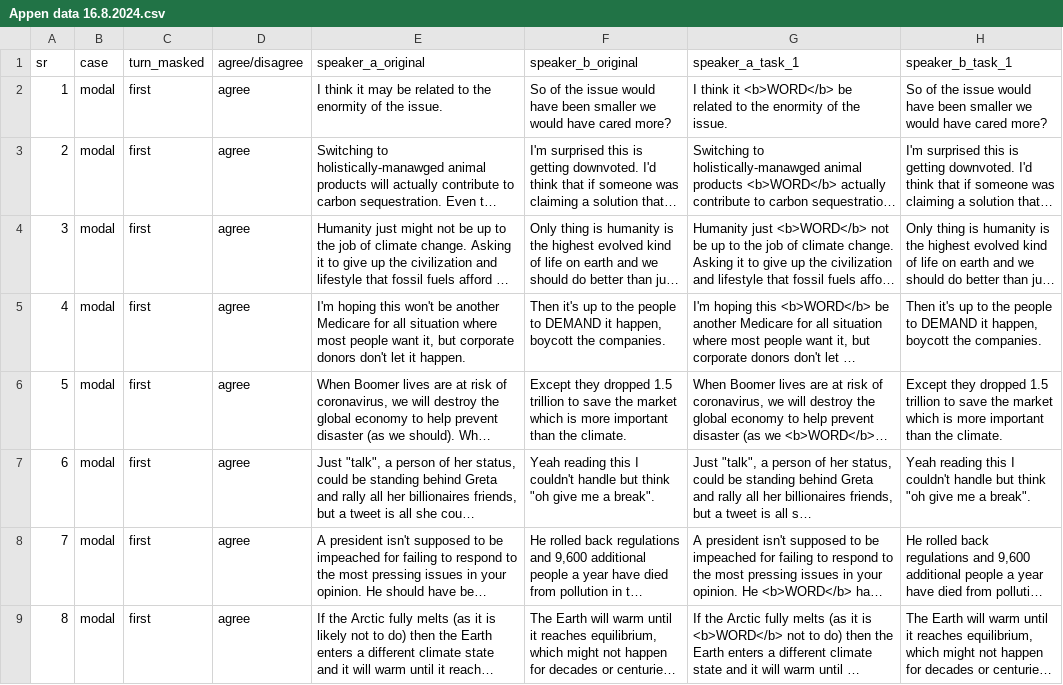
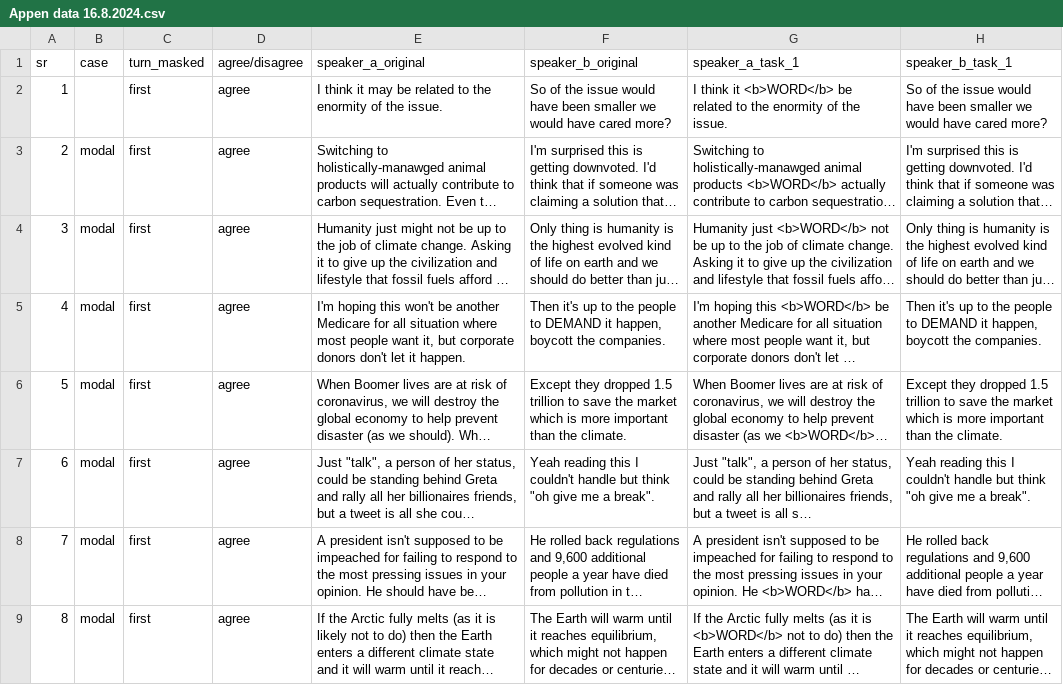
Before and after one commit to t-a-bonnet/exaggeration, a CSV file: Appen data 16.8.2024.csv, drawn as a sheet; only a part is shown; long unchanged cells end in …; the diff names each change by its address in the sheet, - before the commit and + after, or states it on an @@ line.

```diff
--- a/Appen data 16.8.2024.csv
+++ b/Appen data 16.8.2024.csv
-B2 (case): modal
+B2 (case): (empty)
```
Also changed, not shown: 3 other files.
